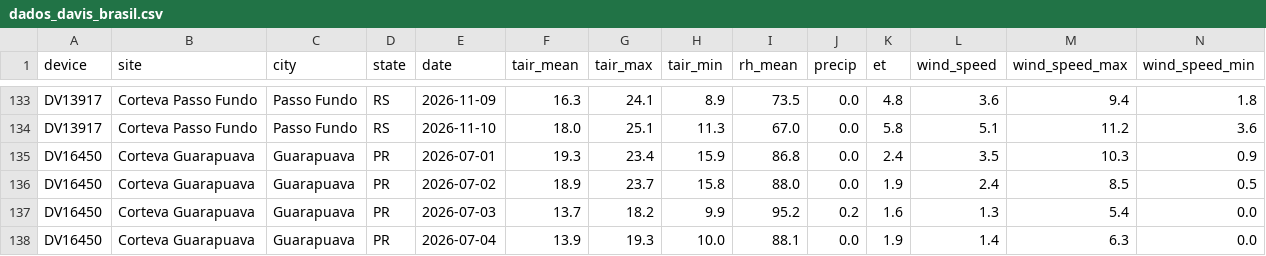
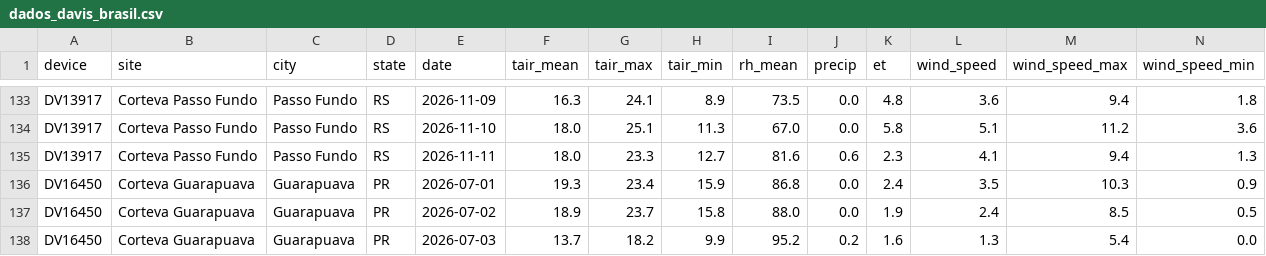
Before and after one commit to mitrutrafael/climaticos, a CSV file: dados_davis_brasil.csv, drawn as a sheet; only a part is shown, gaps mark what is left out; the shorter side is filled out with more unchanged rows; rows hold the shown columns only; the diff names each change by its address in the sheet, - before the commit and + after, or states it on an @@ line.

```diff
--- a/dados_davis_brasil.csv
+++ b/dados_davis_brasil.csv
+row 135: DV13917 | Corteva Passo Fundo | Passo Fundo | RS | 2026-11-11 | 18.0 | 23.3 | 12.7 | 81.6 | 0.6 | 2.3 | 4.1 | 9.4 | 1.3
```
Also changed, not shown: dados_climaticos_brasil.csv, 1 other file.
